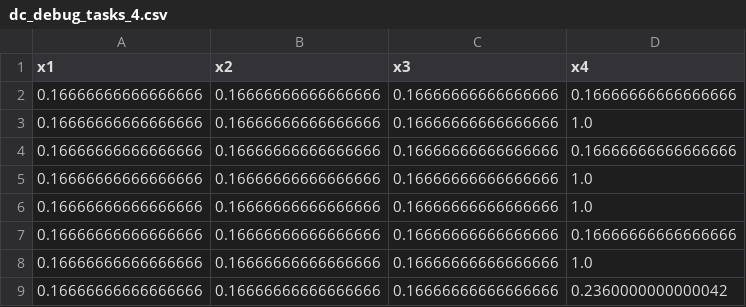
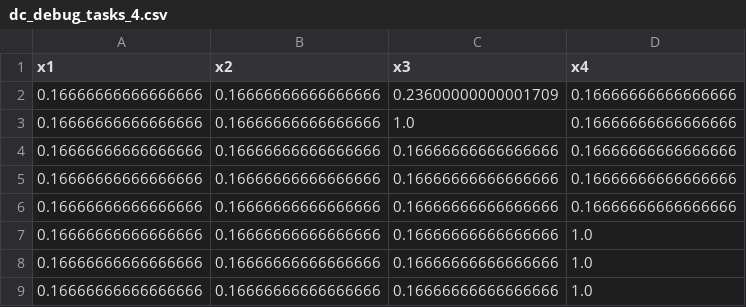
Before and after one commit to Divas1234/module_unitcommitment, a CSV file: output/dc_debug_tasks_4.csv (was output/data_centra/dc_debug_tasks_4.csv), drawn as a sheet.

Commit message:
Removes unused files and refactors data handling logic
Deletes outdated CSV files and redundant utility scripts
Refines file paths for consistency across platforms
Updates result export logic to streamline output generation
Improves modularity in unit commitment model functions

Fixes #1023

```diff
--- a/output/data_centra/dc_debug_tasks_4.csv
+++ b/output/dc_debug_tasks_4.csv
@@ -1,4 +1,6 @@
 x1,x2,x3,x4
+0.16666666666666666,0.16666666666666666,0.23600000000001709,0.16666666666666666
+0.16666666666666666,0.16666666666666666,1.0,0.16666666666666666
 0.16666666666666666,0.16666666666666666,0.16666666666666666,0.16666666666666666
-0.16666666666666666,0.16666666666666666,0.16666666666666666,1.0
+0.16666666666666666,0.16666666666666666,0.16666666666666666,0.16666666666666666
 0.16666666666666666,0.16666666666666666,0.16666666666666666,0.16666666666666666
@@ -6,4 +8,2 @@ x1,x2,x3,x4
 0.16666666666666666,0.16666666666666666,0.16666666666666666,1.0
-0.16666666666666666,0.16666666666666666,0.16666666666666666,0.16666666666666666
 0.16666666666666666,0.16666666666666666,0.16666666666666666,1.0
-0.16666666666666666,0.16666666666666666,0.16666666666666666,0.2360000000000042
```
Also changed, not shown: 34 other files.
